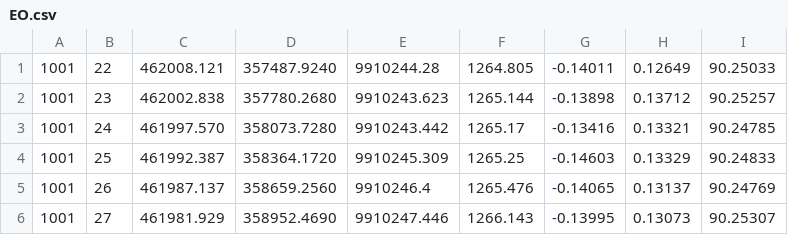
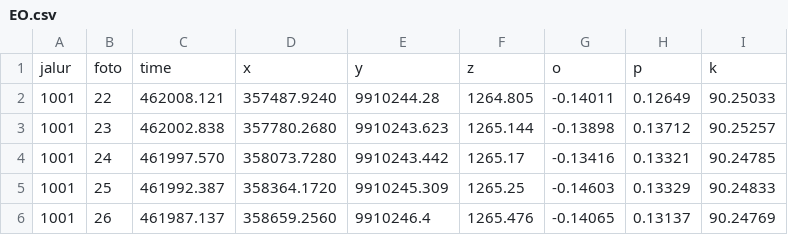
Before and after one commit to aldinorizaldy/SAIFUL, a CSV file: EO.csv, drawn as a sheet; only a part is shown; the shorter side is filled out with more unchanged rows.

Commit message:
Update EO.csv

```diff
--- a/EO.csv
+++ b/EO.csv
@@ -1 +1,2 @@
+jalur,foto,time,x,y,z,o,p,k
 1001,22,462008.121,357487.9240,9910244.28,1264.805,-0.14011,0.12649,90.25033
```
